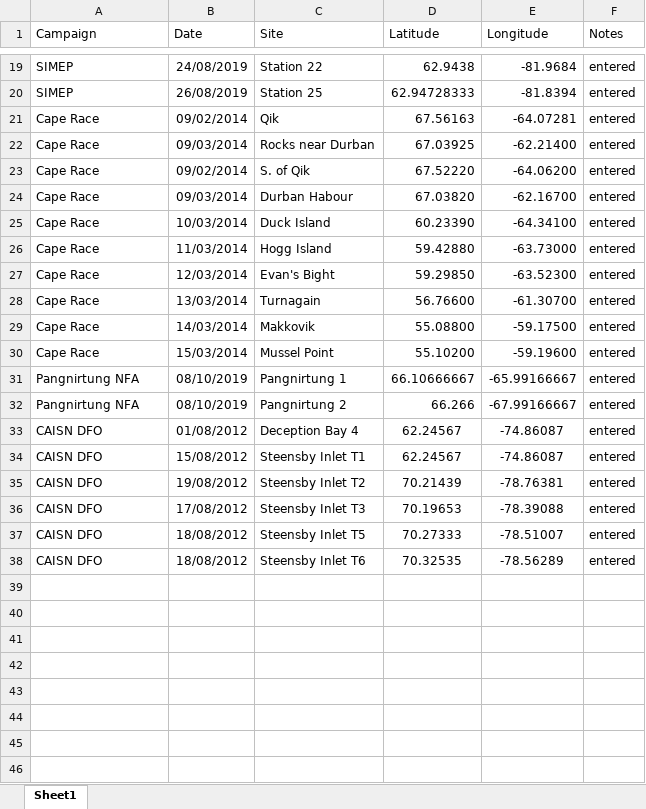
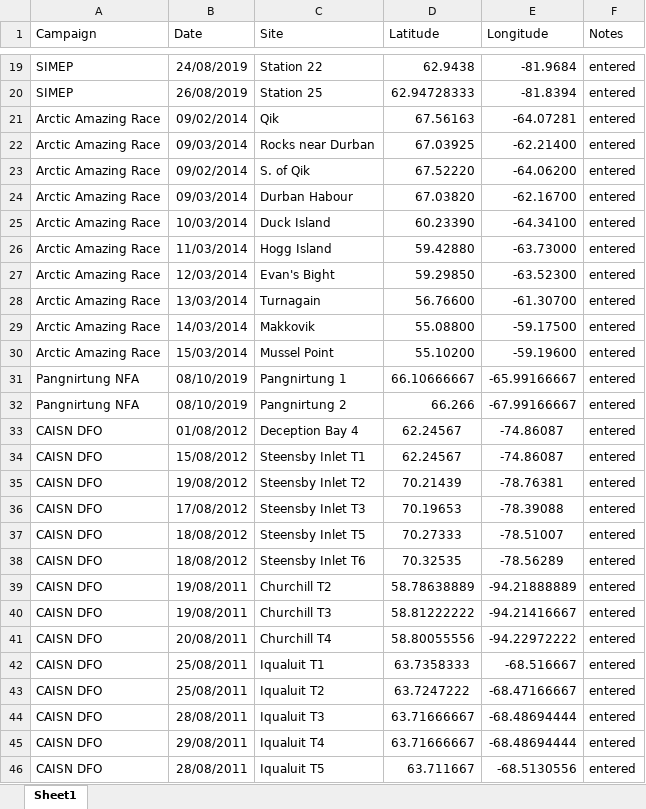
Before and after one commit to robwschlegel/ArcticKelp, an Excel workbook: metadata/Kelp cover photograph 2019 GPS locations.xlsx, sheet Sheet1, drawn as a sheet; only a part is shown, gaps mark what is left out; values as stored, in another font and other column widths than the file's, no borders; the diff names each change by its address in the sheet, - before the commit and + after, or states it on an @@ line.

```diff
--- a/metadata/Kelp cover photograph 2019 GPS locations.xlsx (sheet Sheet1)
+++ b/metadata/Kelp cover photograph 2019 GPS locations.xlsx (sheet Sheet1)
-A21:A30 (Campaign): Cape Race
+A21:A30 (Campaign): Arctic Amazing Race
+row 39: CAISN DFO | 19/08/2011 | Churchill T2 | 58.78638889 | -94.21888889 | entered
+row 40: CAISN DFO | 19/08/2011 | Churchill T3 | 58.81222222 | -94.21416667 | entered
+row 41: CAISN DFO | 20/08/2011 | Churchill T4 | 58.80055556 | -94.22972222 | entered
+row 42: CAISN DFO | 25/08/2011 | Iqualuit T1 | 63.7358333 | -68.516667 | entered
+row 43: CAISN DFO | 25/08/2011 | Iqualuit T2 | 63.7247222 | -68.47166667 | entered
+row 44: CAISN DFO | 28/08/2011 | Iqualuit T3 | 63.71666667 | -68.48694444 | entered
+row 45: CAISN DFO | 29/08/2011 | Iqualuit T4 | 63.71666667 | -68.48694444 | entered
+row 46: CAISN DFO | 28/08/2011 | Iqualuit T5 | 63.711667 | -68.5130556 | entered
```
Also changed, not shown: data/Kelp cover photograph quadrats 2019.xlsx, 1 other file.
